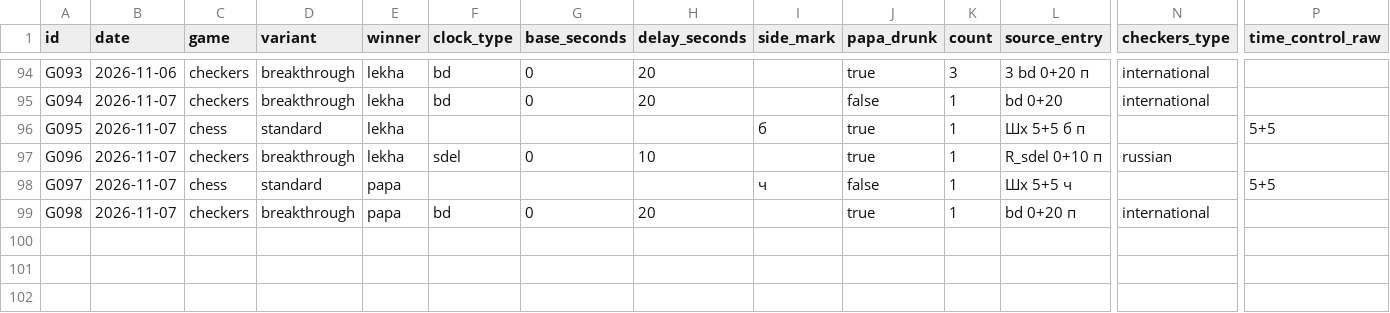
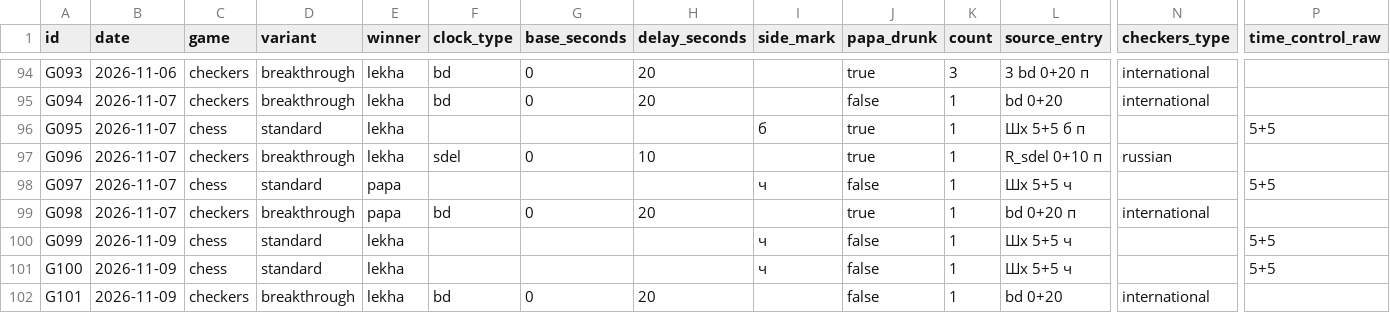
Before and after one commit to illia-yehorov/public-personal-lab, a CSV file: game-stats/games.csv, drawn as a sheet; only a part is shown, gaps mark what is left out; rows hold the shown columns only; the diff names each change by its address in the sheet, - before the commit and + after, or states it on an @@ line.

Commit message:
Update game statistics through November 9, 2026

```diff
--- a/game-stats/games.csv
+++ b/game-stats/games.csv
+row 100: G099 | 2026-11-09 | chess | standard | lekha |  |  |  | ч | false | 1 | Шх 5+5 ч |  | 5+5
+row 101: G100 | 2026-11-09 | chess | standard | lekha |  |  |  | ч | false | 1 | Шх 5+5 ч |  | 5+5
+row 102: G101 | 2026-11-09 | checkers | breakthrough | lekha | bd | 0 | 20 |  | false | 1 | bd 0+20 | international
```
